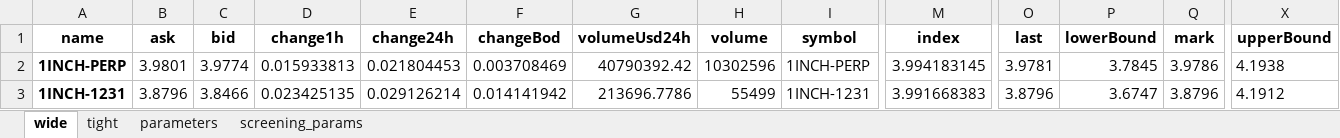
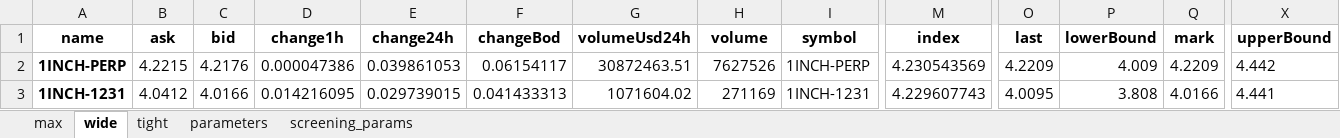
Before and after one commit to hhchhchhchhc/DynamicHedgeBacktest, an Excel workbook: DerivativeArbitrage/Runtime/configs/universe.xlsx, sheet wide, drawn as a sheet; only a part is shown, gaps mark what is left out; values as stored, in another font and other column widths than the file's, no borders; the diff covers the shown part only; the diff names each change by its address in the sheet, - before the commit and + after, or states it on an @@ line.

```diff
--- a/DerivativeArbitrage/Runtime/configs/universe.xlsx (sheet wide)
+++ b/DerivativeArbitrage/Runtime/configs/universe.xlsx (sheet wide)
+sheet tab: max
-B2 (ask): 3.9801
+B2 (ask): 4.2215
-C2 (bid): 3.9774
+C2 (bid): 4.2176
-D2 (change1h): 0.015933813
+D2 (change1h): 0.000047386
-E2 (change24h): 0.021804453
+E2 (change24h): 0.039861053
-F2 (changeBod): 0.003708469
+F2 (changeBod): 0.06154117
-G2 (volumeUsd24h): 40790392.42
+G2 (volumeUsd24h): 30872463.51
-H2 (volume): 10302596
+H2 (volume): 7627526
-M2 (index): 3.994183145
+M2 (index): 4.230543569
-O2 (last): 3.9781
+O2 (last): 4.2209
-P2 (lowerBound): 3.7845
+P2 (lowerBound): 4.009
-Q2 (mark): 3.9786
+Q2 (mark): 4.2209
-X2 (upperBound): 4.1938
+X2 (upperBound): 4.442
-B3 (ask): 3.8796
+B3 (ask): 4.0412
-C3 (bid): 3.8466
+C3 (bid): 4.0166
-D3 (change1h): 0.023425135
+D3 (change1h): 0.014216095
-E3 (change24h): 0.029126214
+E3 (change24h): 0.029739015
-F3 (changeBod): 0.014141942
+F3 (changeBod): 0.041433313
-G3 (volumeUsd24h): 213696.7786
+G3 (volumeUsd24h): 1071604.02
-H3 (volume): 55499
+H3 (volume): 271169
-M3 (index): 3.991668383
+M3 (index): 4.229607743
-O3 (last): 3.8796
+O3 (last): 4.0095
-P3 (lowerBound): 3.6747
+P3 (lowerBound): 3.808
-Q3 (mark): 3.8796
+Q3 (mark): 4.0166
-X3 (upperBound): 4.1912
+X3 (upperBound): 4.441
```
Also changed, not shown: 562 edited cells elsewhere in this sheet, sheet tight, sheet screening_params, sheet parameters.
